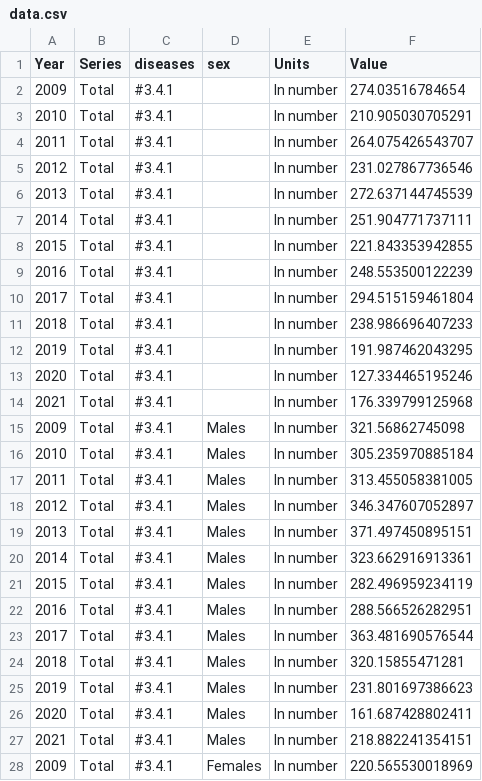
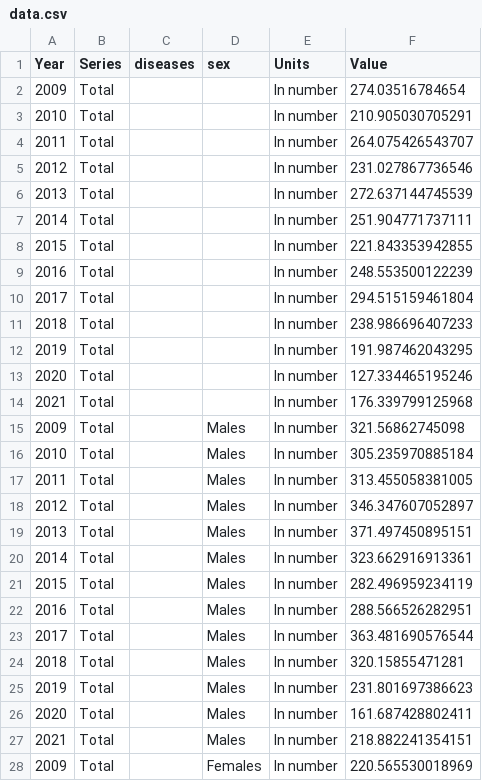
Before and after one commit to hagstovan/staging-sdg-data, a CSV file: en/data-packages/3-4-1/data.csv, drawn as a sheet; only a part is shown; the diff covers the shown part only.

```diff
--- a/en/data-packages/3-4-1/data.csv
+++ b/en/data-packages/3-4-1/data.csv
@@ -1,28 +1,28 @@
 Year,Series,diseases,sex,Units,Value
-2009,Total, #3.4.1,,In number,274.03516784654
-2010,Total, #3.4.1,,In number,210.905030705291
-2011,Total, #3.4.1,,In number,264.075426543707
-2012,Total, #3.4.1,,In number,231.027867736546
-2013,Total, #3.4.1,,In number,272.637144745539
-2014,Total, #3.4.1,,In number,251.904771737111
-2015,Total, #3.4.1,,In number,221.843353942855
-2016,Total, #3.4.1,,In number,248.553500122239
-2017,Total, #3.4.1,,In number,294.515159461804
-2018,Total, #3.4.1,,In number,238.986696407233
-2019,Total, #3.4.1,,In number,191.987462043295
-2020,Total, #3.4.1,,In number,127.334465195246
-2021,Total, #3.4.1,,In number,176.339799125968
-2009,Total, #3.4.1,Males,In number,321.56862745098
-2010,Total, #3.4.1,Males,In number,305.235970885184
-2011,Total, #3.4.1,Males,In number,313.455058381005
-2012,Total, #3.4.1,Males,In number,346.347607052897
-2013,Total, #3.4.1,Males,In number,371.497450895151
-2014,Total, #3.4.1,Males,In number,323.662916913361
-2015,Total, #3.4.1,Males,In number,282.496959234119
-2016,Total, #3.4.1,Males,In number,288.566526282951
-2017,Total, #3.4.1,Males,In number,363.481690576544
-2018,Total, #3.4.1,Males,In number,320.15855471281
-2019,Total, #3.4.1,Males,In number,231.801697386623
-2020,Total, #3.4.1,Males,In number,161.687428802411
-2021,Total, #3.4.1,Males,In number,218.882241354151
-2009,Total, #3.4.1,Females,In number,220.565530018969
+2009,Total,,,In number,274.03516784654
+2010,Total,,,In number,210.905030705291
+2011,Total,,,In number,264.075426543707
+2012,Total,,,In number,231.027867736546
+2013,Total,,,In number,272.637144745539
+2014,Total,,,In number,251.904771737111
+2015,Total,,,In number,221.843353942855
+2016,Total,,,In number,248.553500122239
+2017,Total,,,In number,294.515159461804
+2018,Total,,,In number,238.986696407233
+2019,Total,,,In number,191.987462043295
+2020,Total,,,In number,127.334465195246
+2021,Total,,,In number,176.339799125968
+2009,Total,,Males,In number,321.56862745098
+2010,Total,,Males,In number,305.235970885184
+2011,Total,,Males,In number,313.455058381005
+2012,Total,,Males,In number,346.347607052897
+2013,Total,,Males,In number,371.497450895151
+2014,Total,,Males,In number,323.662916913361
+2015,Total,,Males,In number,282.496959234119
+2016,Total,,Males,In number,288.566526282951
+2017,Total,,Males,In number,363.481690576544
+2018,Total,,Males,In number,320.15855471281
+2019,Total,,Males,In number,231.801697386623
+2020,Total,,Males,In number,161.687428802411
+2021,Total,,Males,In number,218.882241354151
+2009,Total,,Females,In number,220.565530018969
```
Also changed, not shown: 12 edited cells elsewhere in this file, en/data/3-4-1.csv, fo/data-packages/3-4-1/data.csv, 48 other files.
